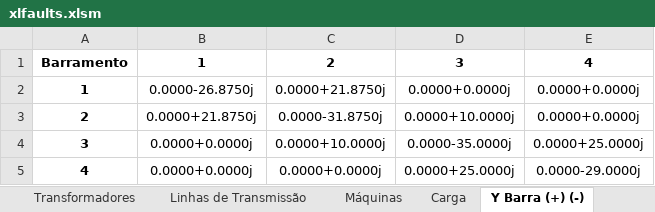
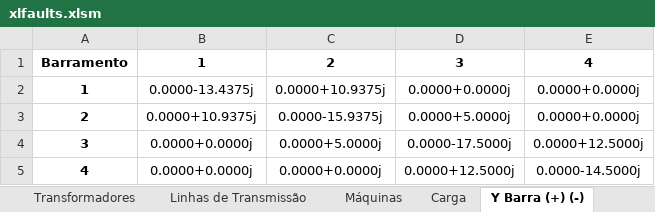
Before and after one commit to muradaniel/xlfaults, an Excel workbook: xlfaults.xlsm, sheet Y Barra (+) (-), drawn as a sheet; values as stored, in another font and other column widths than the file's, no borders; the diff names each change by its address in the sheet, - before the commit and + after, or states it on an @@ line.

```diff
--- a/xlfaults.xlsm (sheet Y Barra (+) (-))
+++ b/xlfaults.xlsm (sheet Y Barra (+) (-))
-B2: 0.0000-26.8750j
+B2: 0.0000-13.4375j
-C2: 0.0000+21.8750j
+C2: 0.0000+10.9375j
-B3: 0.0000+21.8750j
+B3: 0.0000+10.9375j
-C3: 0.0000-31.8750j
+C3: 0.0000-15.9375j
-D3: 0.0000+10.0000j
+D3: 0.0000+5.0000j
-C4: 0.0000+10.0000j
+C4: 0.0000+5.0000j
-D4: 0.0000-35.0000j
+D4: 0.0000-17.5000j
-E4: 0.0000+25.0000j
+E4: 0.0000+12.5000j
-D5: 0.0000+25.0000j
+D5: 0.0000+12.5000j
-E5: 0.0000-29.0000j
+E5: 0.0000-14.5000j
```
Also changed, not shown: sheet Relatório, sheet Z Barra (+) (-), sheet Configurações, sheet Z Barra (0), sheet Y Barra (0), sheet Pendências, 1 more sheet, 1 other file.
